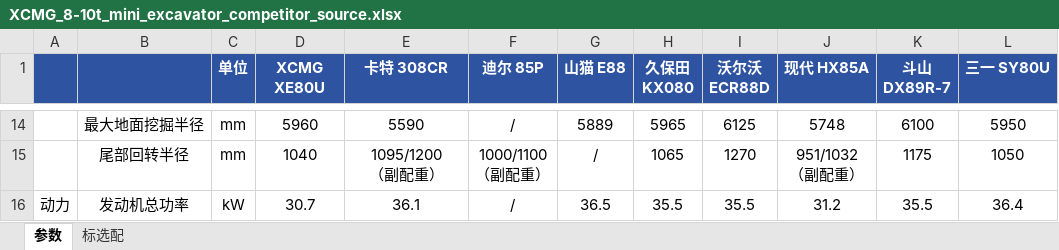
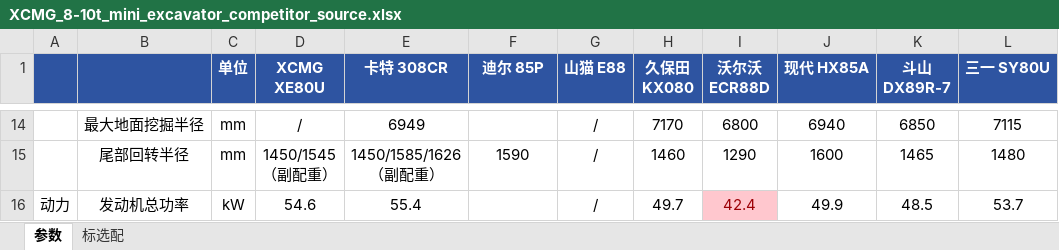
Before and after one commit to liuchang2134/xcmg-mini-excavator-dashboard, an Excel workbook: data/source-excel/XCMG_8-10t_mini_excavator_competitor_source.xlsx, sheet 参数, drawn as a sheet; only a part is shown, gaps mark what is left out; values as stored, in another font and other column widths than the file's, no borders; ↵ is a line break in a cell; the diff covers the shown part only; the diff names each change by its address in the sheet, - before the commit and + after, or states it on an @@ line.

```diff
--- a/data/source-excel/XCMG_8-10t_mini_excavator_competitor_source.xlsx (sheet 参数)
+++ b/data/source-excel/XCMG_8-10t_mini_excavator_competitor_source.xlsx (sheet 参数)
-D14 (XCMG XE80U): 5960
+D14 (XCMG XE80U): /
-E14 (卡特 308CR): 5590
+E14 (卡特 308CR): 6949
-F14 (迪尔 85P): /
+F14 (迪尔 85P): (empty)
-G14 (山猫 E88): 5889
+G14 (山猫 E88): /
-H14 (久保田 KX080): 5965
+H14 (久保田 KX080): 7170
-I14 (沃尔沃 ECR88D): 6125
+I14 (沃尔沃 ECR88D): 6800
-J14 (现代 HX85A): 5748
+J14 (现代 HX85A): 6940
-K14 (斗山 DX89R-7): 6100
+K14 (斗山 DX89R-7): 6850
-L14 (三一 SY80U): 5950
+L14 (三一 SY80U): 7115
-D15 (XCMG XE80U): 1040
+D15 (XCMG XE80U): 1450/1545 ↵ （副配重）
-E15 (卡特 308CR): 1095/1200 ↵ （副配重）
+E15 (卡特 308CR): 1450/1585/1626 ↵ （副配重）
-F15 (迪尔 85P): 1000/1100 ↵ （副配重）
+F15 (迪尔 85P): 1590
-H15 (久保田 KX080): 1065
+H15 (久保田 KX080): 1460
-I15 (沃尔沃 ECR88D): 1270
+I15 (沃尔沃 ECR88D): 1290
-J15 (现代 HX85A): 951/1032 ↵ （副配重）
+J15 (现代 HX85A): 1600
-K15 (斗山 DX89R-7): 1175
+K15 (斗山 DX89R-7): 1465
-L15 (三一 SY80U): 1050
+L15 (三一 SY80U): 1480
-D16 (XCMG XE80U): 30.7
+D16 (XCMG XE80U): 54.6
-E16 (卡特 308CR): 36.1
+E16 (卡特 308CR): 55.4
-F16 (迪尔 85P): /
+F16 (迪尔 85P): (empty)
-G16 (山猫 E88): 36.5
+G16 (山猫 E88): /
-H16 (久保田 KX080): 35.5
+H16 (久保田 KX080): 49.7
-I16 (沃尔沃 ECR88D): 35.5
+I16 (沃尔沃 ECR88D): 42.4
@@ I16 fill: none → #FFC7CE, text colour: black → #9C0006 @@
-J16 (现代 HX85A): 31.2
+J16 (现代 HX85A): 49.9
-K16 (斗山 DX89R-7): 35.5
+K16 (斗山 DX89R-7): 48.5
-L16 (三一 SY80U): 36.4
+L16 (三一 SY80U): 53.7
```
Also changed, not shown: 274 edited cells and cell formats elsewhere in this sheet, 17 other files.
